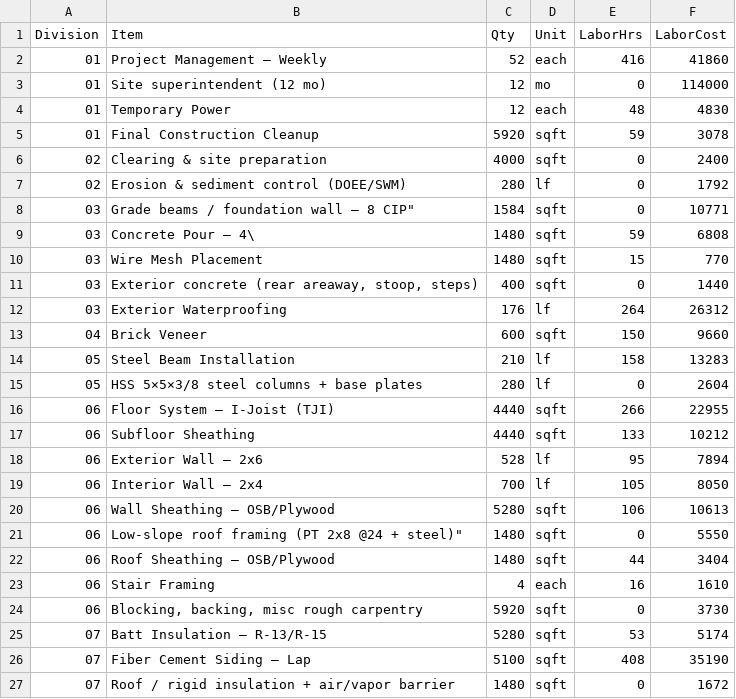
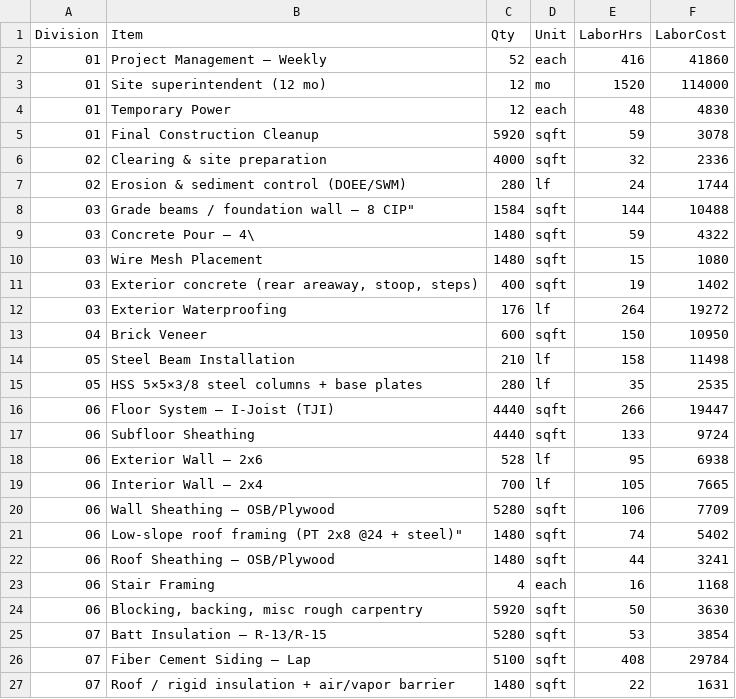
Before and after one commit to UseniSajor/kealee-platform-v10, a CSV file: docs/estimates/5213-call-place-se/output/labor-hours.csv, drawn as a sheet; only a part is shown; the diff covers the shown part only.

```diff
--- a/docs/estimates/5213-call-place-se/output/labor-hours.csv
+++ b/docs/estimates/5213-call-place-se/output/labor-hours.csv
@@ -2,26 +2,26 @@
 "01","Project Management – Weekly","52","each","416","41860"
-"01","Site superintendent (12 mo)","12","mo","0","114000"
+"01","Site superintendent (12 mo)","12","mo","1520","114000"
 "01","Temporary Power","12","each","48","4830"
 "01","Final Construction Cleanup","5920","sqft","59","3078"
-"02","Clearing & site preparation","4000","sqft","0","2400"
-"02","Erosion & sediment control (DOEE/SWM)","280","lf","0","1792"
-"03","Grade beams / foundation wall — 8" CIP","1584","sqft","0","10771"
-"03","Concrete Pour – 4\","1480","sqft","59","6808"
-"03","Wire Mesh Placement","1480","sqft","15","770"
-"03","Exterior concrete (rear areaway, stoop, steps)","400","sqft","0","1440"
-"03","Exterior Waterproofing","176","lf","264","26312"
-"04","Brick Veneer","600","sqft","150","9660"
-"05","Steel Beam Installation","210","lf","158","13283"
-"05","HSS 5×5×3/8 steel columns + base plates","280","lf","0","2604"
-"06","Floor System – I-Joist (TJI)","4440","sqft","266","22955"
-"06","Subfloor Sheathing","4440","sqft","133","10212"
-"06","Exterior Wall – 2x6","528","lf","95","7894"
-"06","Interior Wall – 2x4","700","lf","105","8050"
-"06","Wall Sheathing – OSB/Plywood","5280","sqft","106","10613"
-"06","Low-slope roof framing (PT 2x8 @24" + steel)","1480","sqft","0","5550"
-"06","Roof Sheathing – OSB/Plywood","1480","sqft","44","3404"
-"06","Stair Framing","4","each","16","1610"
-"06","Blocking, backing, misc rough carpentry","5920","sqft","0","3730"
-"07","Batt Insulation – R-13/R-15","5280","sqft","53","5174"
-"07","Fiber Cement Siding – Lap","5100","sqft","408","35190"
-"07","Roof / rigid insulation + air/vapor barrier","1480","sqft","0","1672"
+"02","Clearing & site preparation","4000","sqft","32","2336"
+"02","Erosion & sediment control (DOEE/SWM)","280","lf","24","1744"
+"03","Grade beams / foundation wall — 8" CIP","1584","sqft","144","10488"
+"03","Concrete Pour – 4\","1480","sqft","59","4322"
+"03","Wire Mesh Placement","1480","sqft","15","1080"
+"03","Exterior concrete (rear areaway, stoop, steps)","400","sqft","19","1402"
+"03","Exterior Waterproofing","176","lf","264","19272"
+"04","Brick Veneer","600","sqft","150","10950"
+"05","Steel Beam Installation","210","lf","158","11498"
+"05","HSS 5×5×3/8 steel columns + base plates","280","lf","35","2535"
+"06","Floor System – I-Joist (TJI)","4440","sqft","266","19447"
+"06","Subfloor Sheathing","4440","sqft","133","9724"
+"06","Exterior Wall – 2x6","528","lf","95","6938"
+"06","Interior Wall – 2x4","700","lf","105","7665"
+"06","Wall Sheathing – OSB/Plywood","5280","sqft","106","7709"
+"06","Low-slope roof framing (PT 2x8 @24" + steel)","1480","sqft","74","5402"
+"06","Roof Sheathing – OSB/Plywood","1480","sqft","44","3241"
+"06","Stair Framing","4","each","16","1168"
+"06","Blocking, backing, misc rough carpentry","5920","sqft","50","3630"
+"07","Batt Insulation – R-13/R-15","5280","sqft","53","3854"
+"07","Fiber Cement Siding – Lap","5100","sqft","408","29784"
+"07","Roof / rigid insulation + air/vapor barrier","1480","sqft","22","1631"
```
Also changed, not shown: 71 edited cells elsewhere in this file, docs/estimates/5213-call-place-se/output/division-summary.csv, docs/estimates/5213-call-place-se/output/estimate-lineitems-scenarioA.csv, 6 other files.
